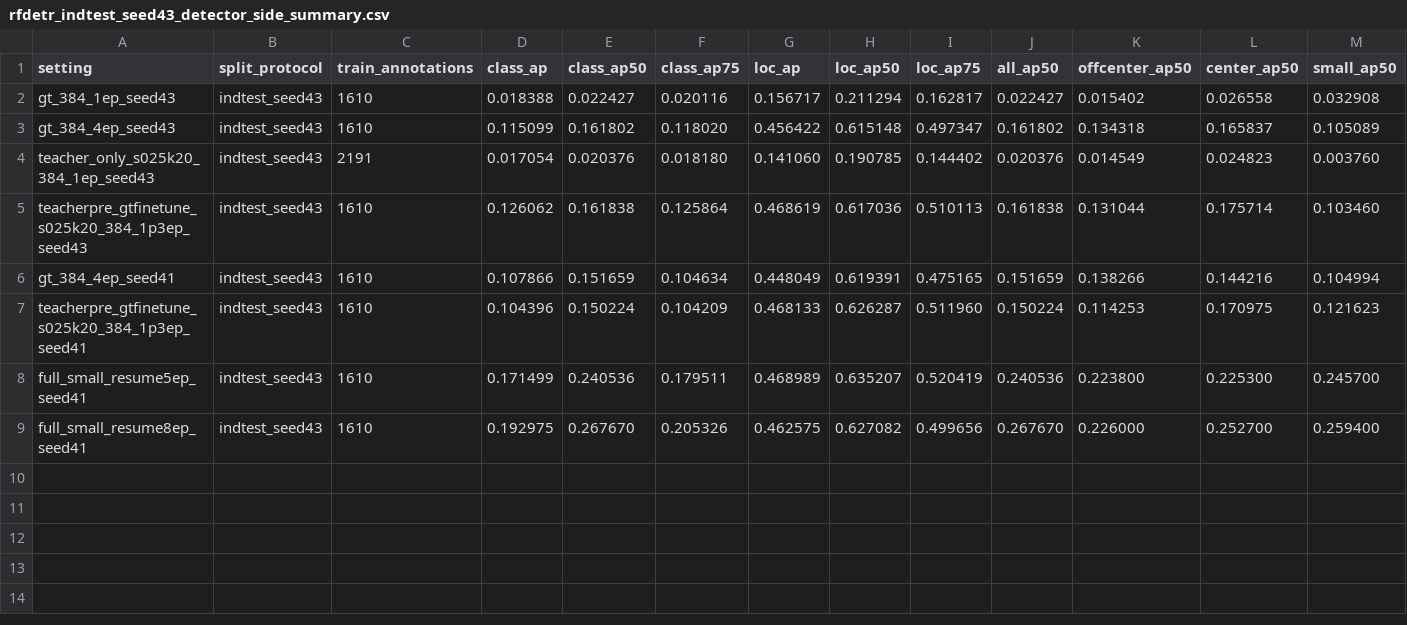
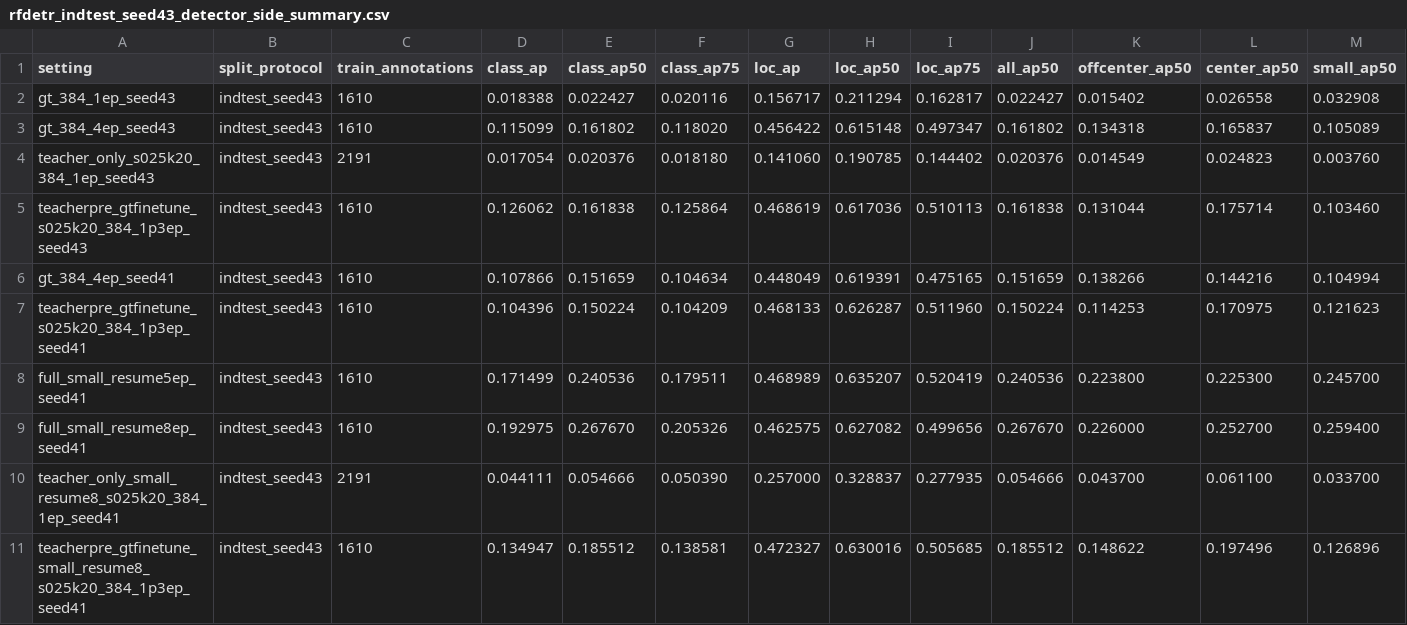
Before and after one commit to HUSRCF/2Dattention, a CSV file: results/rfdetr_indtest_seed43_detector_side_summary.csv, drawn as a sheet; only a part is shown; rows hold the shown columns only; the diff names each change by its address in the sheet, - before the commit and + after, or states it on an @@ line.

Commit message:
Add Small-resume8 pseudo-pretrain finetune result

```diff
--- a/results/rfdetr_indtest_seed43_detector_side_summary.csv
+++ b/results/rfdetr_indtest_seed43_detector_side_summary.csv
+row 10: teacher_only_small_resume8_s025k20_384_1ep_seed41 | indtest_seed43 | 2191 | 0.044111 | 0.054666 | 0.050390 | 0.257000 | 0.328837 | 0.277935 | 0.054666 | 0.043700 | 0.061100 | 0.033700
+row 11: teacherpre_gtfinetune_small_resume8_s025k20_384_1p3ep_seed41 | indtest_seed43 | 1610 | 0.134947 | 0.185512 | 0.138581 | 0.472327 | 0.630016 | 0.505685 | 0.185512 | 0.148622 | 0.197496 | 0.126896
```
Also changed, not shown: 8 other files.
